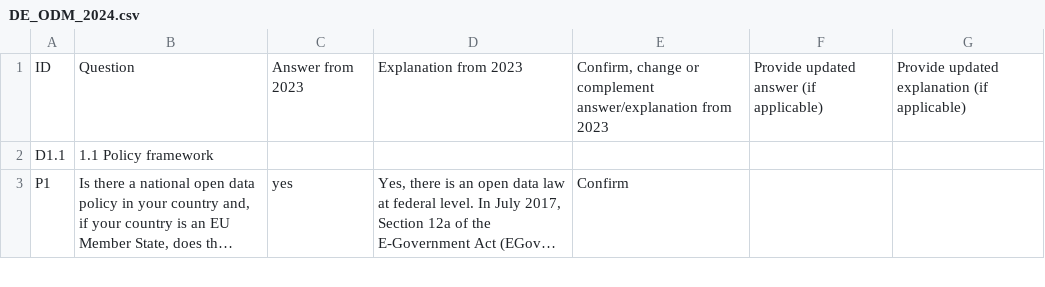
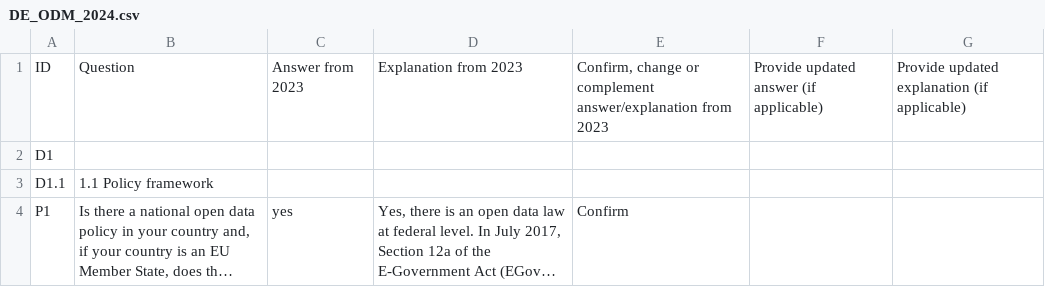
Before and after one commit to tursics/maturity-report, a CSV file: 2024/3-simplified/DE_ODM_2024.csv, drawn as a sheet; only a part is shown; long unchanged cells end in …; the diff names each change by its address in the sheet, - before the commit and + after, or states it on an @@ line.

Commit message:
add "D1"

```diff
--- a/2024/3-simplified/DE_ODM_2024.csv
+++ b/2024/3-simplified/DE_ODM_2024.csv
+row 2: D1
```
